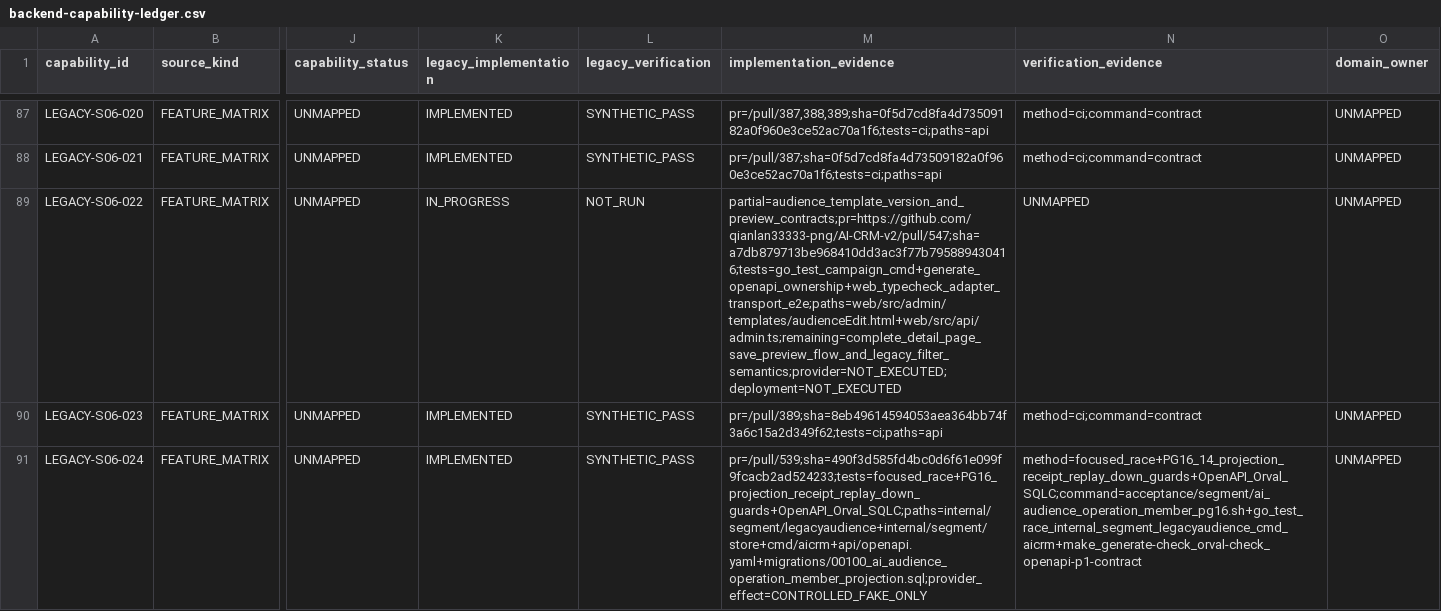
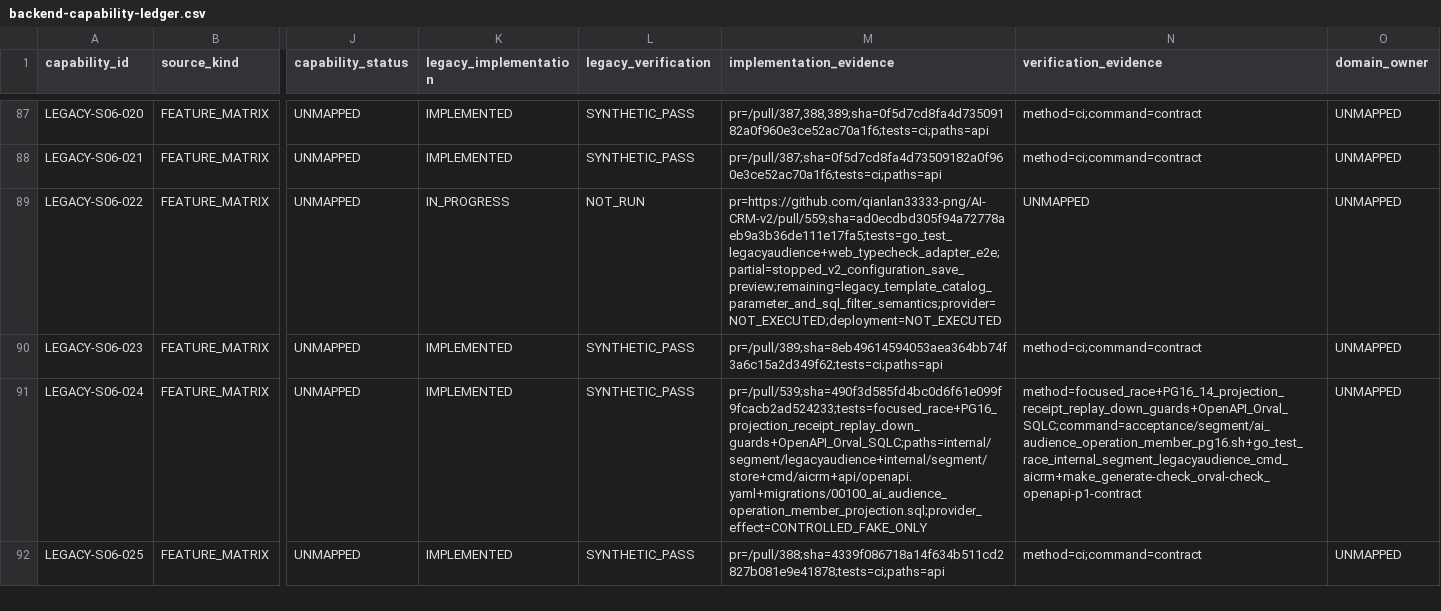
Before and after one commit to qianlan33333-png/AI-CRM-v2, a CSV file: docs/replacement/backend-capability-ledger.csv, drawn as a sheet; only a part is shown, gaps mark what is left out; the shorter side is filled out with more unchanged rows; the diff covers the shown part only; the diff names each change by its address in the sheet, - before the commit and + after, or states it on an @@ line.

Commit message:
feat(p4): 收口本地可上线能力与 W10 兼容 (#559)
候选 Full Nightly 已在精确 PR SHA 4ad4c5fec8c73f9bc9adbfe3ecc2c3f8bf8e3bdc 通过；合并后继续在 exact-main SHA 运行 Full Nightly。

```diff
--- a/docs/replacement/backend-capability-ledger.csv
+++ b/docs/replacement/backend-capability-ledger.csv
-M89 (implementation_evidence): partial=audience_template_version_and_preview_contracts;pr=https://github.com/qianlan33333-png/AI-CRM-v2/pull/547;sha=a7db879713be968410dd3ac3f77b795889430416;tests=go_test_campaign_cmd+generate_openapi_ownership+web_typecheck_adapter_transport_e2e;paths=web/src/admin/templates/audienceEdit.html+web/src/api/admin.ts;remaining=complete_detail_page_save_preview_flow_and_legacy_filter_semantics;provider=NOT_EXECUTED;deployment=NOT_EXECUTED
+M89 (implementation_evidence): pr=https://github.com/qianlan33333-png/AI-CRM-v2/pull/559;sha=ad0ecdbd305f94a72778aeb9a3b36de111e17fa5;tests=go_test_legacyaudience+web_typecheck_adapter_e2e;partial=stopped_v2_configuration_save_preview;remaining=legacy_template_catalog_parameter_and_sql_filter_semantics;provider=NOT_EXECUTED;deployment=NOT_EXECUTED
```
Also changed, not shown: 5 edited cells elsewhere in this file, docs/feature-matrix.csv, 21 other files.
